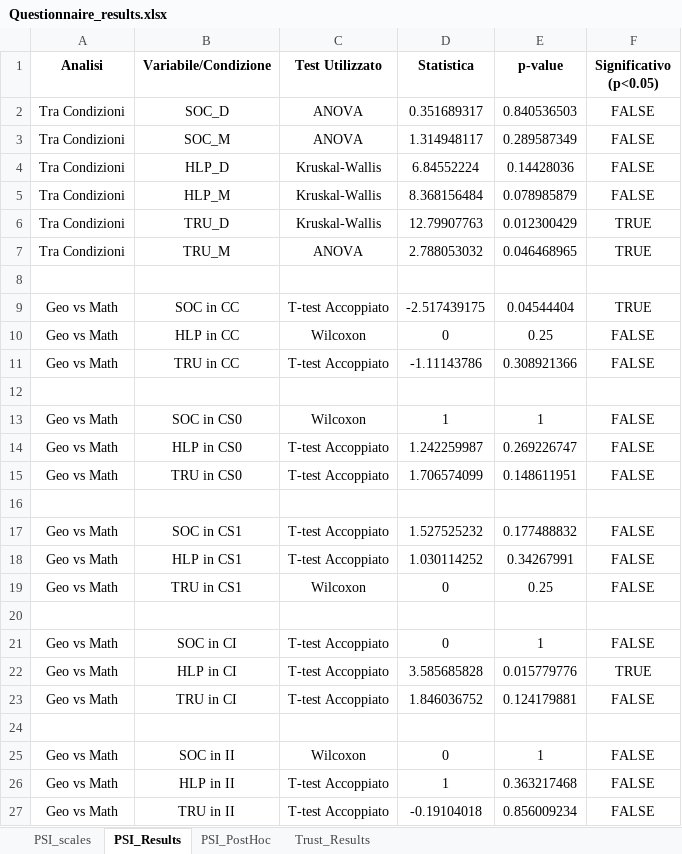
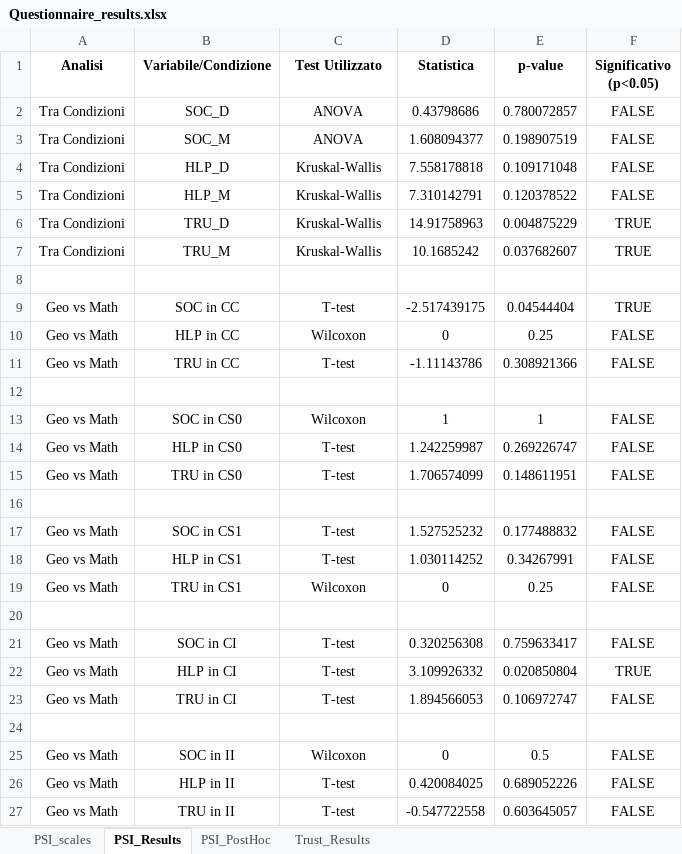
Before and after one commit to GiovanniFalcone/semantic_memory_hri, an Excel workbook: app/analysis/Questionnaire_results.xlsx, sheet PSI_Results, drawn as a sheet; values as stored, in another font and other column widths than the file's, no borders; the diff names each change by its address in the sheet, - before the commit and + after, or states it on an @@ line.

```diff
--- a/app/analysis/Questionnaire_results.xlsx (sheet PSI_Results)
+++ b/app/analysis/Questionnaire_results.xlsx (sheet PSI_Results)
-D2 (Statistica): 0.351689317
+D2 (Statistica): 0.43798686
-E2 (p-value): 0.840536503
+E2 (p-value): 0.780072857
-D3 (Statistica): 1.314948117
+D3 (Statistica): 1.608094377
-E3 (p-value): 0.289587349
+E3 (p-value): 0.198907519
-D4 (Statistica): 6.84552224
+D4 (Statistica): 7.558178818
-E4 (p-value): 0.14428036
+E4 (p-value): 0.109171048
-D5 (Statistica): 8.368156484
+D5 (Statistica): 7.310142791
-E5 (p-value): 0.078985879
+E5 (p-value): 0.120378522
-D6 (Statistica): 12.79907763
+D6 (Statistica): 14.91758963
-E6 (p-value): 0.012300429
+E6 (p-value): 0.004875229
-C7 (Test Utilizzato): ANOVA
+C7 (Test Utilizzato): Kruskal-Wallis
-D7 (Statistica): 2.788053032
+D7 (Statistica): 10.1685242
-E7 (p-value): 0.046468965
+E7 (p-value): 0.037682607
-C9 (Test Utilizzato): T-test Accoppiato
+C9 (Test Utilizzato): T-test
-C11 (Test Utilizzato): T-test Accoppiato
+C11 (Test Utilizzato): T-test
-C14:C15 (Test Utilizzato): T-test Accoppiato
+C14:C15 (Test Utilizzato): T-test
-C17:C18 (Test Utilizzato): T-test Accoppiato
+C17:C18 (Test Utilizzato): T-test
-C21:C23 (Test Utilizzato): T-test Accoppiato
+C21:C23 (Test Utilizzato): T-test
-D21 (Statistica): 0
+D21 (Statistica): 0.320256308
-E21 (p-value): 1
+E21 (p-value): 0.759633417
-D22 (Statistica): 3.585685828
+D22 (Statistica): 3.109926332
-E22 (p-value): 0.015779776
+E22 (p-value): 0.020850804
-D23 (Statistica): 1.846036752
+D23 (Statistica): 1.894566053
-E23 (p-value): 0.124179881
+E23 (p-value): 0.106972747
-E25 (p-value): 1
+E25 (p-value): 0.5
-C26:C27 (Test Utilizzato): T-test Accoppiato
+C26:C27 (Test Utilizzato): T-test
-D26 (Statistica): 1
+D26 (Statistica): 0.420084025
-E26 (p-value): 0.363217468
+E26 (p-value): 0.689052226
-D27 (Statistica): -0.19104018
+D27 (Statistica): -0.547722558
-E27 (p-value): 0.856009234
+E27 (p-value): 0.603645057
```
Also changed, not shown: sheet Trust_Results, sheet PSI_scales, sheet PSI_PostHoc, app/analysis/results.xlsx, 24 other files.
